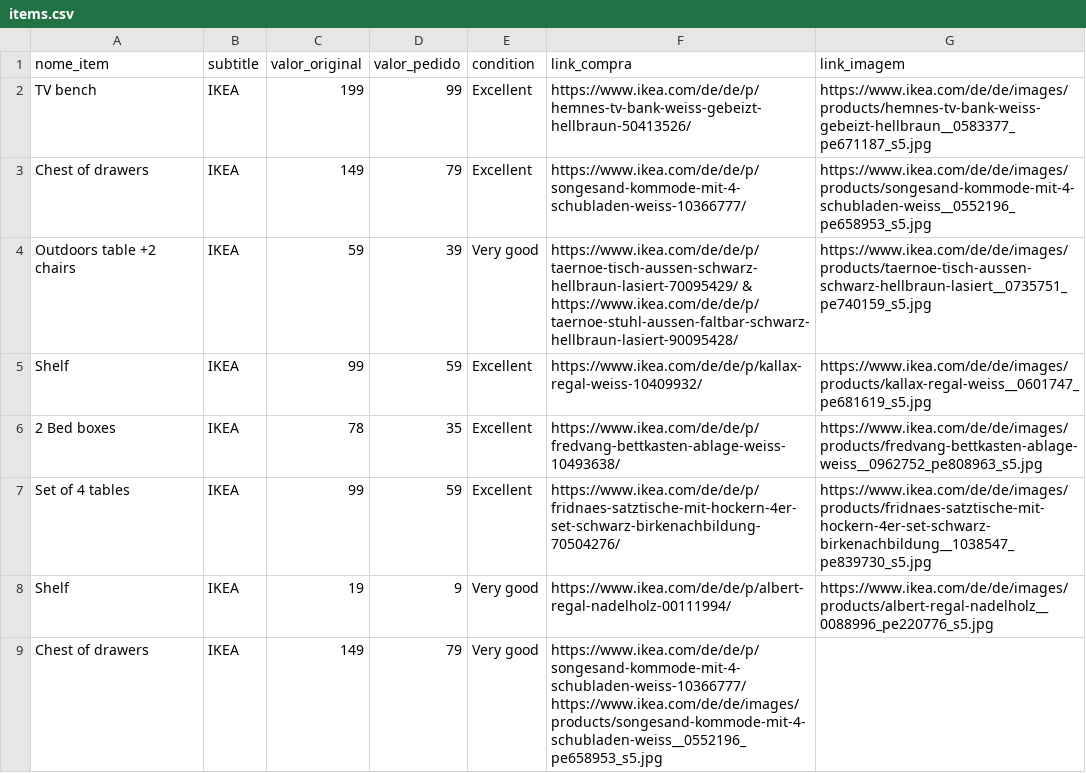
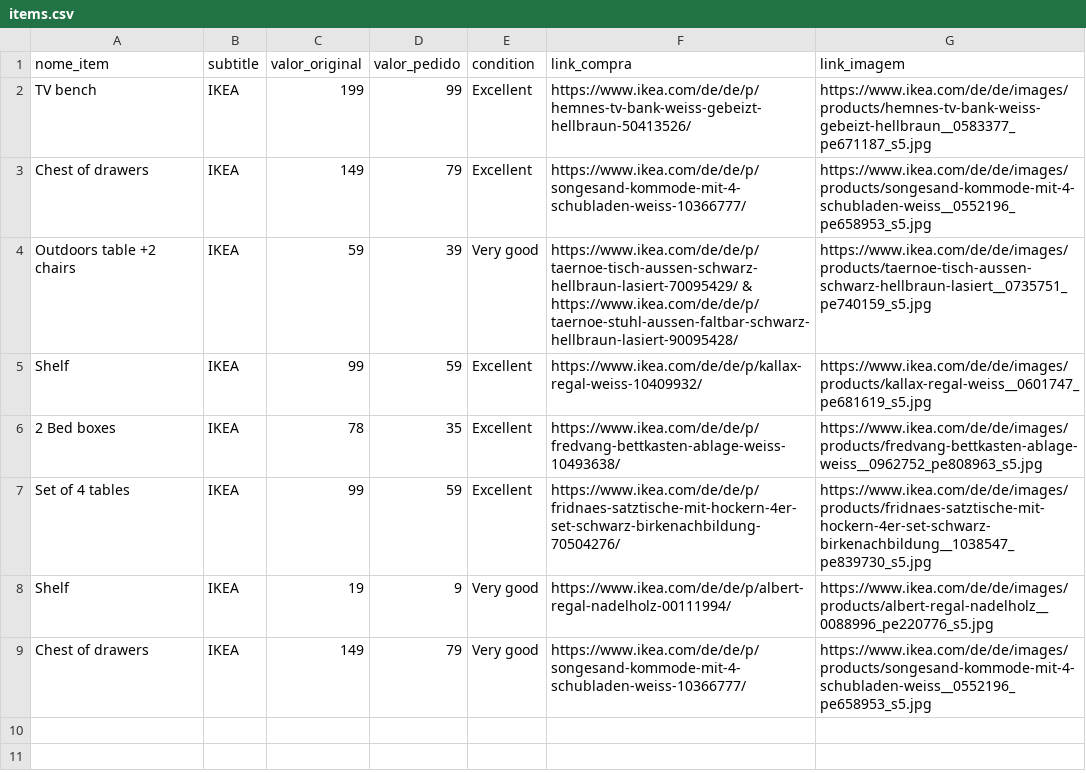
Before and after one commit to vmjulio/vmjulio.github.io, a CSV file: _portfolio/items.csv, drawn as a sheet.

```diff
--- a/_portfolio/items.csv
+++ b/_portfolio/items.csv
@@ -8,2 +8,2 @@
 "Shelf","IKEA","19","9","Very good","https://www.ikea.com/de/de/p/albert-regal-nadelholz-00111994/","https://www.ikea.com/de/de/images/products/albert-regal-nadelholz__0088996_pe220776_s5.jpg"
-"Chest of drawers","IKEA","149","79","Very good","https://www.ikea.com/de/de/p/songesand-kommode-mit-4-schubladen-weiss-10366777/	https://www.ikea.com/de/de/images/products/songesand-kommode-mit-4-schubladen-weiss__0552196_pe658953_s5.jpg"
+"Chest of drawers","IKEA","149","79","Very good","https://www.ikea.com/de/de/p/songesand-kommode-mit-4-schubladen-weiss-10366777/","https://www.ikea.com/de/de/images/products/songesand-kommode-mit-4-schubladen-weiss__0552196_pe658953_s5.jpg"
```
Also changed, not shown: 1 other file.
